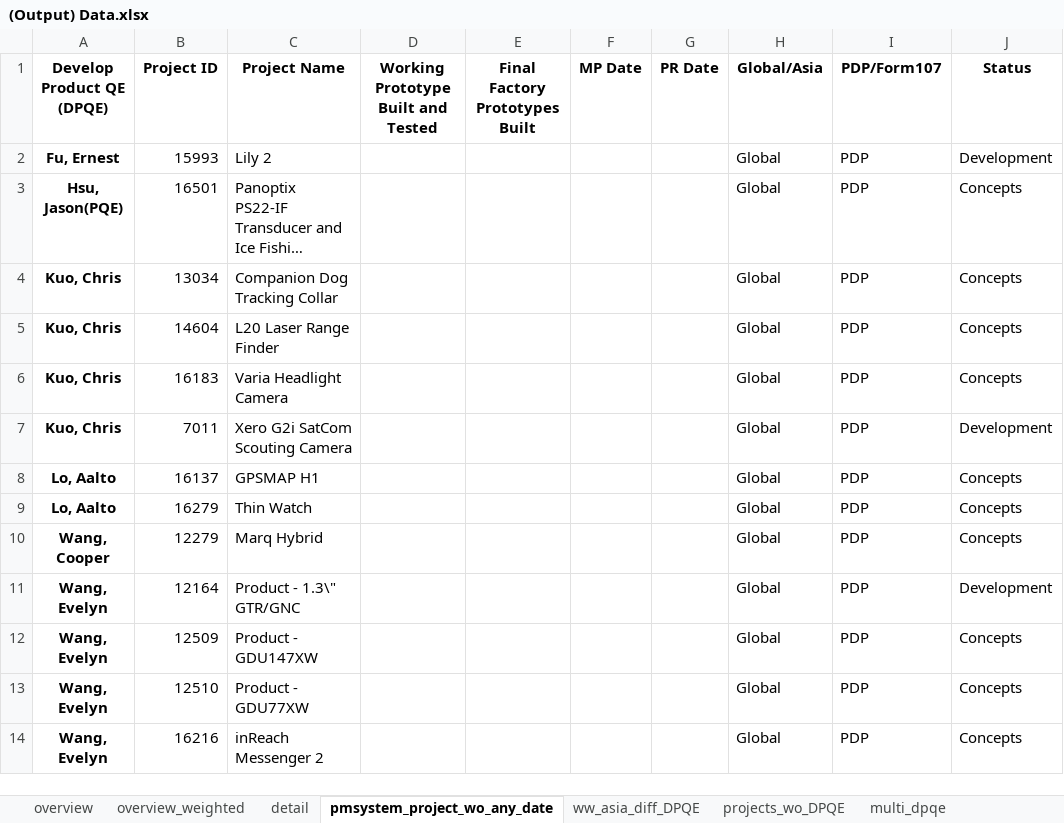
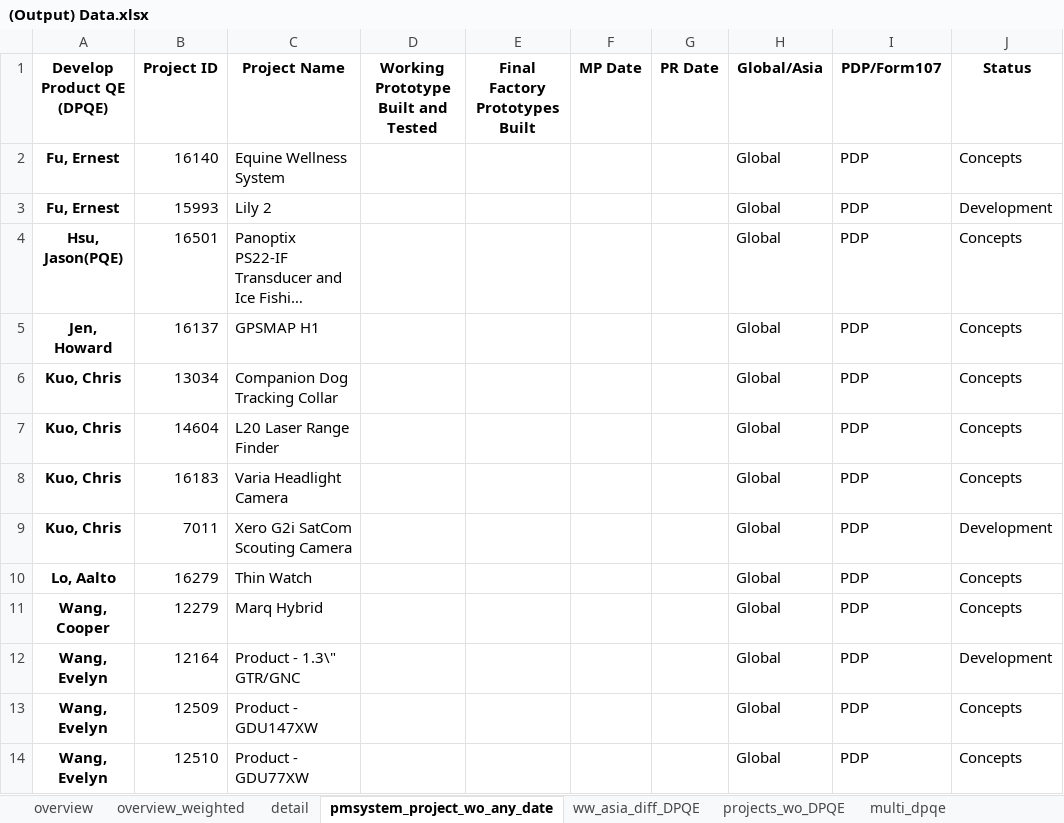
Before and after one commit to CPWRF/Projects, an Excel workbook: GMLA loading analysis/(Output) Data.xlsx, sheet pmsystem_project_wo_any_date, drawn as a sheet; long unchanged cells end in …; values as stored, in another font and other column widths than the file's, no borders; removed rows and columns are numbered as before the commit, all else as after; the diff names each change by its address in the sheet, - before the commit and + after, or states it on an @@ line.

```diff
--- a/GMLA loading analysis/(Output) Data.xlsx (sheet pmsystem_project_wo_any_date)
+++ b/GMLA loading analysis/(Output) Data.xlsx (sheet pmsystem_project_wo_any_date)
+row 2: Fu, Ernest | 16140 | Equine Wellness System |  |  |  |  | Global | PDP | Concepts
+row 5: Jen, Howard | 16137 | GPSMAP H1 |  |  |  |  | Global | PDP | Concepts
-row 8: Lo, Aalto | 16137 | GPSMAP H1 |  |  |  |  | Global | PDP | Concepts
-row 14: Wang, Evelyn | 16216 | inReach Messenger 2 |  |  |  |  | Global | PDP | Concepts
```
Also changed, not shown: sheet detail, sheet MPdate_from_now, sheet overview_weighted, sheet overview, sheet No_MPdate, sheet Aviation_PRweb, 4 more sheets, GMLA loading analysis/(Input) New Production Status Summary.xlsx, 17 other files.
